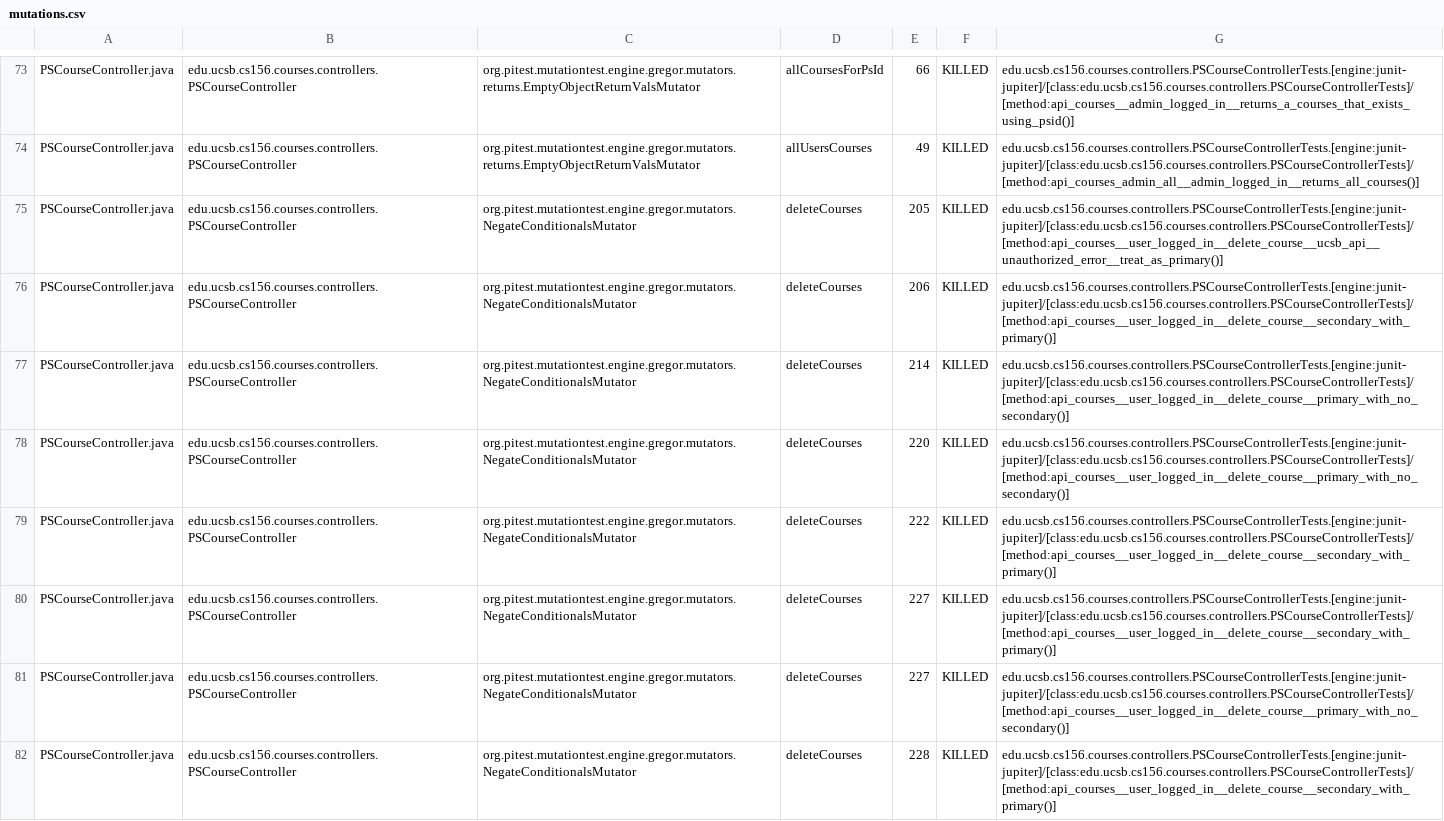
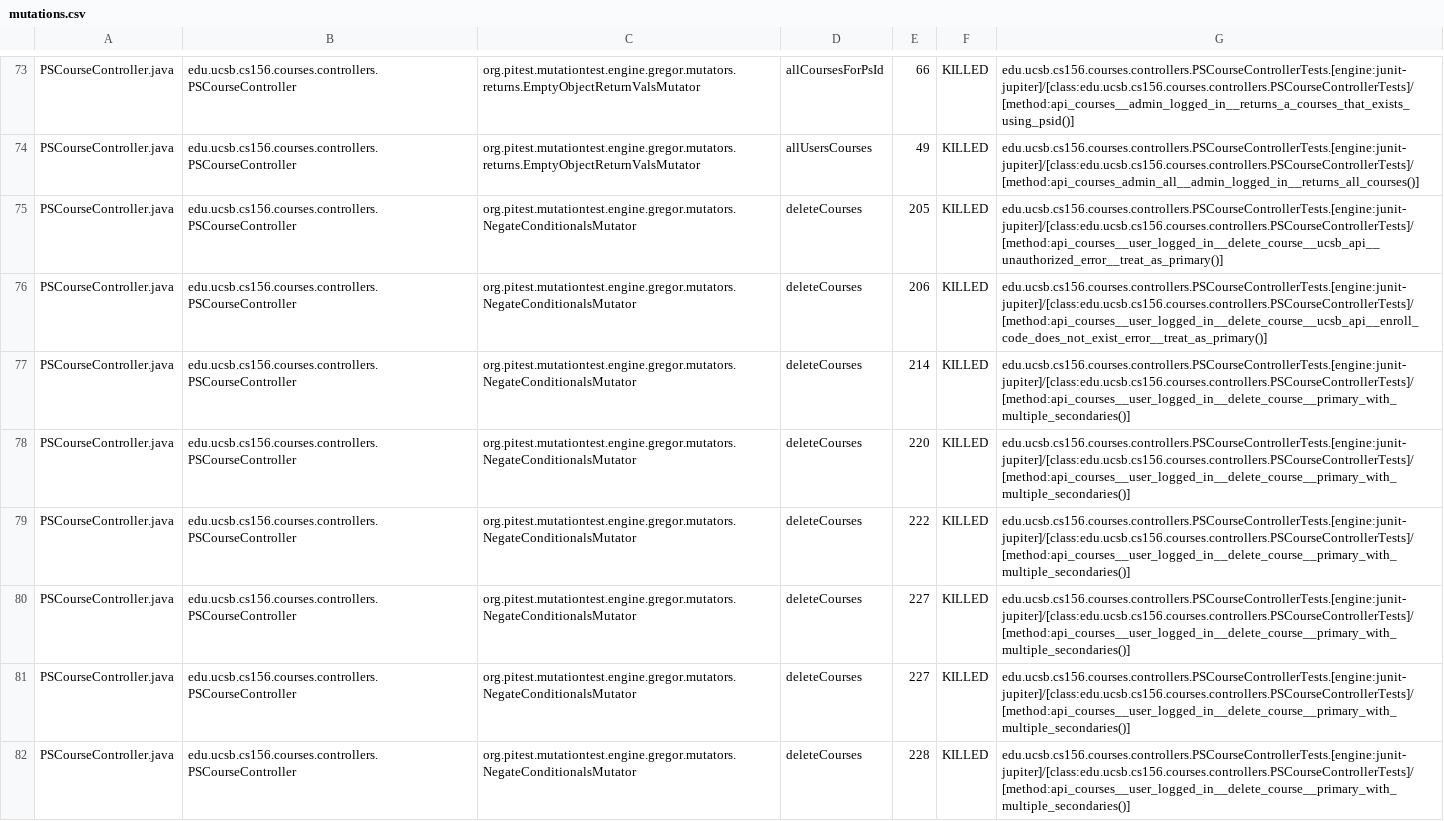
Before and after one commit to ucsb-cs156-f24/proj-courses-f24-01, a CSV file: prs/24/pitest/mutations.csv, drawn as a sheet; only a part is shown, gaps mark what is left out; the diff covers the shown part only; the diff names each change by its address in the sheet, - before the commit and + after, or states it on an @@ line.

Commit message:
Deploying to gh-pages from @ ucsb-cs156-f24/proj-courses-f24-01@eb48779dc27fd3982861b234229bc67b7165c8bc 🚀

```diff
--- a/prs/24/pitest/mutations.csv
+++ b/prs/24/pitest/mutations.csv
-G76: edu.ucsb.cs156.courses.controllers.PSCourseControllerTests.[engine:junit-jupiter]/[class:edu.ucsb.cs156.courses.controllers.PSCourseControllerTests]/[method:api_courses__user_logged_in__delete_course__secondary_with_primary()]
+G76: edu.ucsb.cs156.courses.controllers.PSCourseControllerTests.[engine:junit-jupiter]/[class:edu.ucsb.cs156.courses.controllers.PSCourseControllerTests]/[method:api_courses__user_logged_in__delete_course__ucsb_api__enroll_code_does_not_exist_error__treat_as_primary()]
-G77:G78: edu.ucsb.cs156.courses.controllers.PSCourseControllerTests.[engine:junit-jupiter]/[class:edu.ucsb.cs156.courses.controllers.PSCourseControllerTests]/[method:api_courses__user_logged_in__delete_course__primary_with_no_secondary()]
+G77:G78: edu.ucsb.cs156.courses.controllers.PSCourseControllerTests.[engine:junit-jupiter]/[class:edu.ucsb.cs156.courses.controllers.PSCourseControllerTests]/[method:api_courses__user_logged_in__delete_course__primary_with_multiple_secondaries()]
-G79:G80: edu.ucsb.cs156.courses.controllers.PSCourseControllerTests.[engine:junit-jupiter]/[class:edu.ucsb.cs156.courses.controllers.PSCourseControllerTests]/[method:api_courses__user_logged_in__delete_course__secondary_with_primary()]
+G79:G80: edu.ucsb.cs156.courses.controllers.PSCourseControllerTests.[engine:junit-jupiter]/[class:edu.ucsb.cs156.courses.controllers.PSCourseControllerTests]/[method:api_courses__user_logged_in__delete_course__primary_with_multiple_secondaries()]
-G81: edu.ucsb.cs156.courses.controllers.PSCourseControllerTests.[engine:junit-jupiter]/[class:edu.ucsb.cs156.courses.controllers.PSCourseControllerTests]/[method:api_courses__user_logged_in__delete_course__primary_with_no_secondary()]
+G81: edu.ucsb.cs156.courses.controllers.PSCourseControllerTests.[engine:junit-jupiter]/[class:edu.ucsb.cs156.courses.controllers.PSCourseControllerTests]/[method:api_courses__user_logged_in__delete_course__primary_with_multiple_secondaries()]
-G82: edu.ucsb.cs156.courses.controllers.PSCourseControllerTests.[engine:junit-jupiter]/[class:edu.ucsb.cs156.courses.controllers.PSCourseControllerTests]/[method:api_courses__user_logged_in__delete_course__secondary_with_primary()]
+G82: edu.ucsb.cs156.courses.controllers.PSCourseControllerTests.[engine:junit-jupiter]/[class:edu.ucsb.cs156.courses.controllers.PSCourseControllerTests]/[method:api_courses__user_logged_in__delete_course__primary_with_multiple_secondaries()]
```
Also changed, not shown: 54 edited cells elsewhere in this file, 44 other files.
